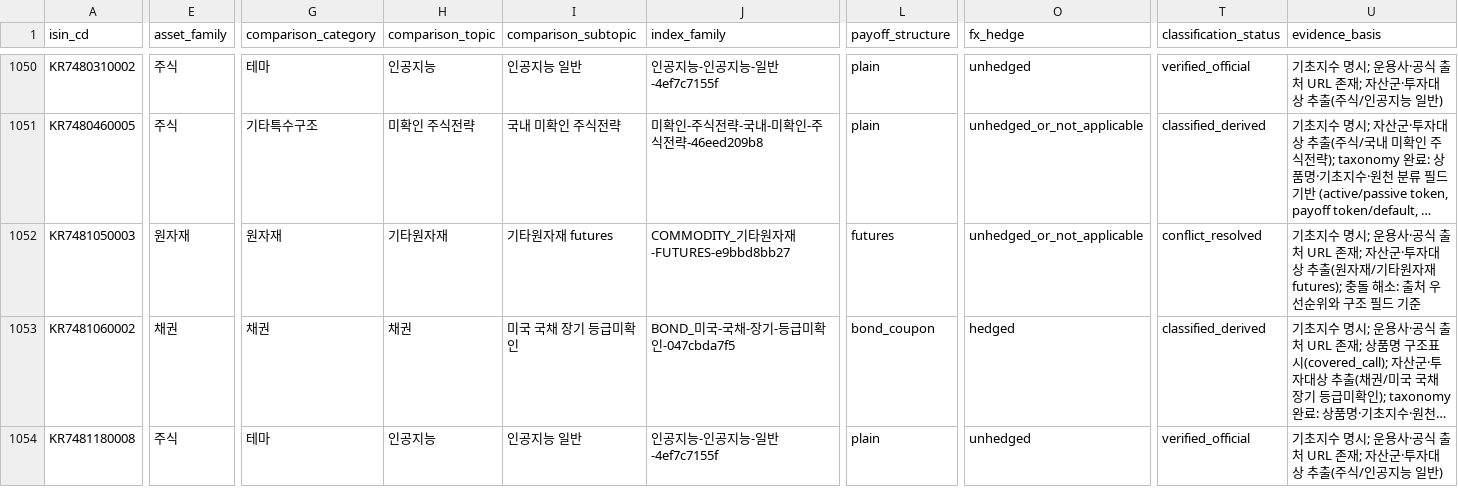
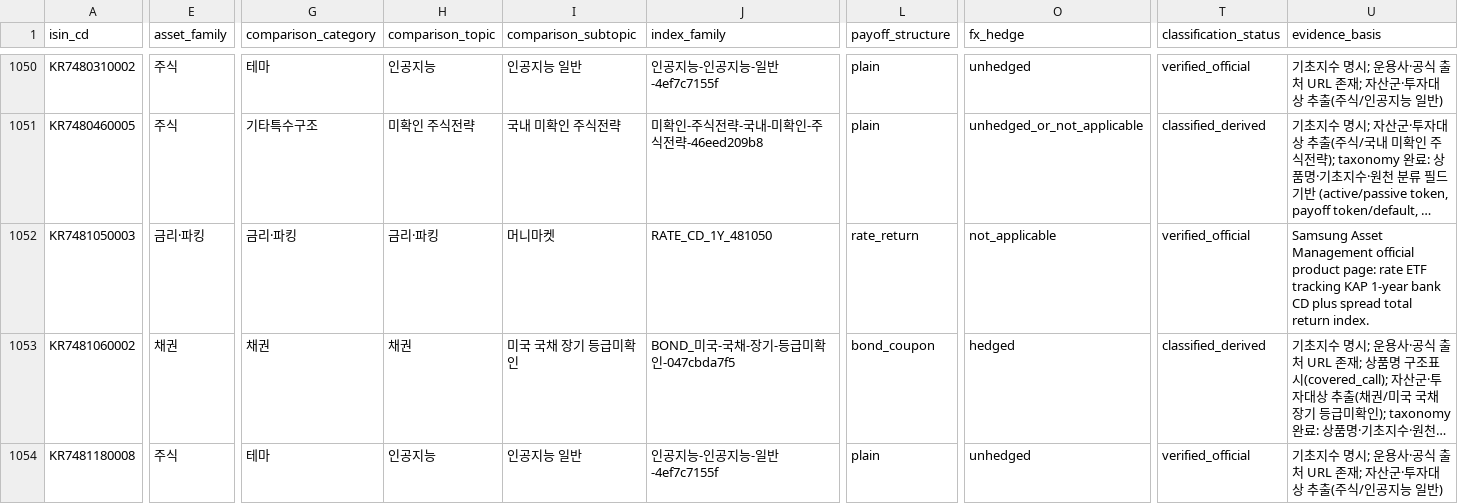
Before and after one commit to neo-alpha-research/etf-campus, a CSV file: data/comparison/etf_comparison_classification.csv, drawn as a sheet; only a part is shown, gaps mark what is left out; long unchanged cells end in …; the diff covers the shown part only; the diff names each change by its address in the sheet, - before the commit and + after, or states it on an @@ line.

Commit message:
feat(peer-groups): apply updated comparison classifications and UI logic for full coverage

```diff
--- a/data/comparison/etf_comparison_classification.csv
+++ b/data/comparison/etf_comparison_classification.csv
-E1052 (asset_family): 원자재
+E1052 (asset_family): 금리·파킹
-G1052 (comparison_category): 원자재
+G1052 (comparison_category): 금리·파킹
-H1052 (comparison_topic): 기타원자재
+H1052 (comparison_topic): 금리·파킹
-I1052 (comparison_subtopic): 기타원자재 futures
+I1052 (comparison_subtopic): 머니마켓
-J1052 (index_family): COMMODITY_기타원자재-FUTURES-e9bbd8bb27
+J1052 (index_family): RATE_CD_1Y_481050
-L1052 (payoff_structure): futures
+L1052 (payoff_structure): rate_return
-O1052 (fx_hedge): unhedged_or_not_applicable
+O1052 (fx_hedge): not_applicable
-T1052 (classification_status): conflict_resolved
+T1052 (classification_status): verified_official
-U1052 (evidence_basis): 기초지수 명시; 운용사·공식 출처 URL 존재; 자산군·투자대상 추출(원자재/기타원자재 futures); 충돌 해소: 출처 우선순위와 구조 필드 기준
+U1052 (evidence_basis): Samsung Asset Management official product page: rate ETF tracking KAP 1-year bank CD plus spread total return index.
```
Also changed, not shown: 5 edited cells elsewhere in this file, 6 other files.
